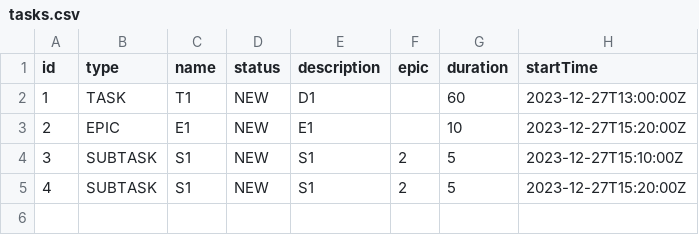
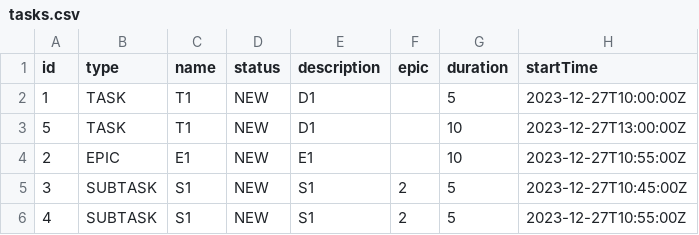
Before and after one commit to KoryRunoMain/java-kanban, a CSV file: src/resources/tasks.csv, drawn as a sheet.

```diff
--- a/src/resources/tasks.csv
+++ b/src/resources/tasks.csv
@@ -1,5 +1,6 @@
 id,type,name,status,description,epic,duration,startTime
-1,TASK,T1,NEW,D1,,60,2023-12-27T13:00:00Z
-2,EPIC,E1,NEW,E1,,10,2023-12-27T15:20:00Z
-3,SUBTASK,S1,NEW,S1,2,5,2023-12-27T15:10:00Z
-4,SUBTASK,S1,NEW,S1,2,5,2023-12-27T15:20:00Z
+1,TASK,T1,NEW,D1,,5,2023-12-27T10:00:00Z
+5,TASK,T1,NEW,D1,,10,2023-12-27T13:00:00Z
+2,EPIC,E1,NEW,E1,,10,2023-12-27T10:55:00Z
+3,SUBTASK,S1,NEW,S1,2,5,2023-12-27T10:45:00Z
+4,SUBTASK,S1,NEW,S1,2,5,2023-12-27T10:55:00Z
```
Also changed, not shown: 2 other files.
